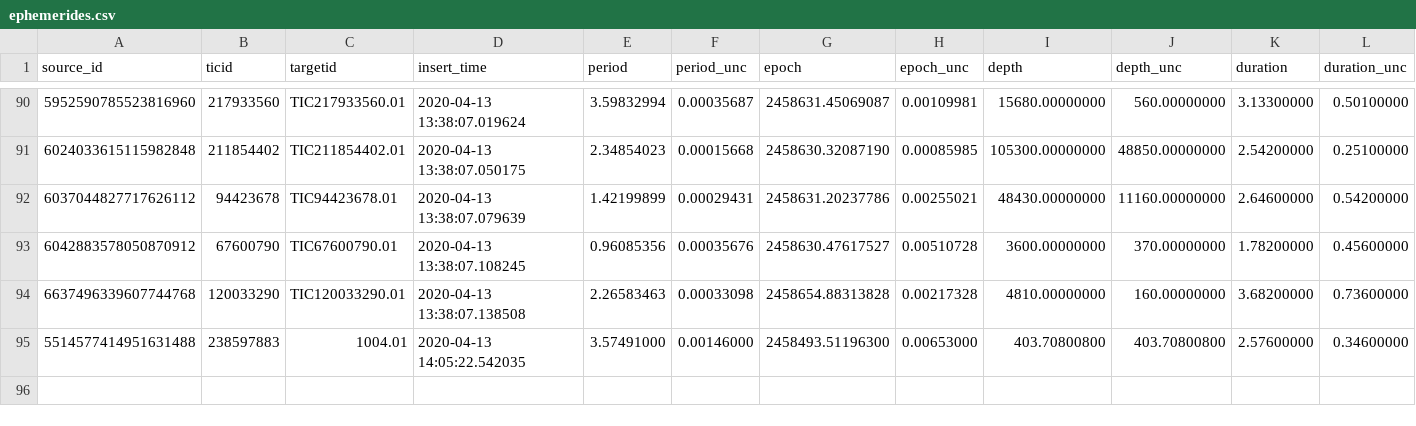
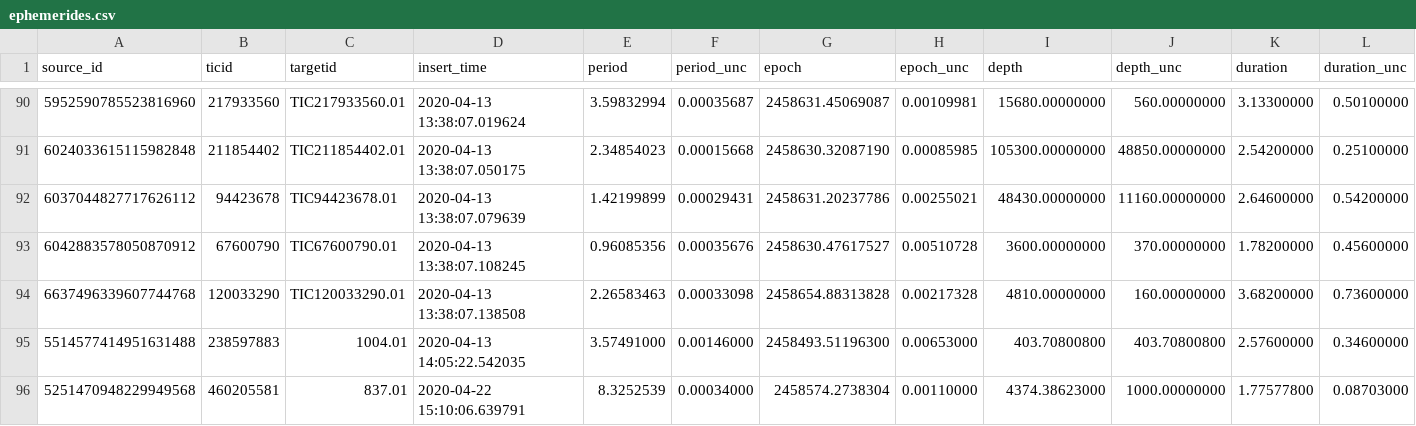
Before and after one commit to lgbouma/cdips_followup, a CSV file: data/ephemerides/ephemerides.csv, drawn as a sheet; only a part is shown, gaps mark what is left out; rows hold the shown columns only; the diff names each change by its address in the sheet, - before the commit and + after, or states it on an @@ line.

Commit message:
update TOI 837 ephemeris

```diff
--- a/data/ephemerides/ephemerides.csv
+++ b/data/ephemerides/ephemerides.csv
+row 96: 5251470948229949568 | 460205581 | 837.01 | 2020-04-22 15:10:06.639791 | 8.3252539 | 0.00034000 | 2458574.2738304 | 0.00110000 | 4374.38623000 | 1000.00000000 | 1.77577800 | 0.08703000
```
